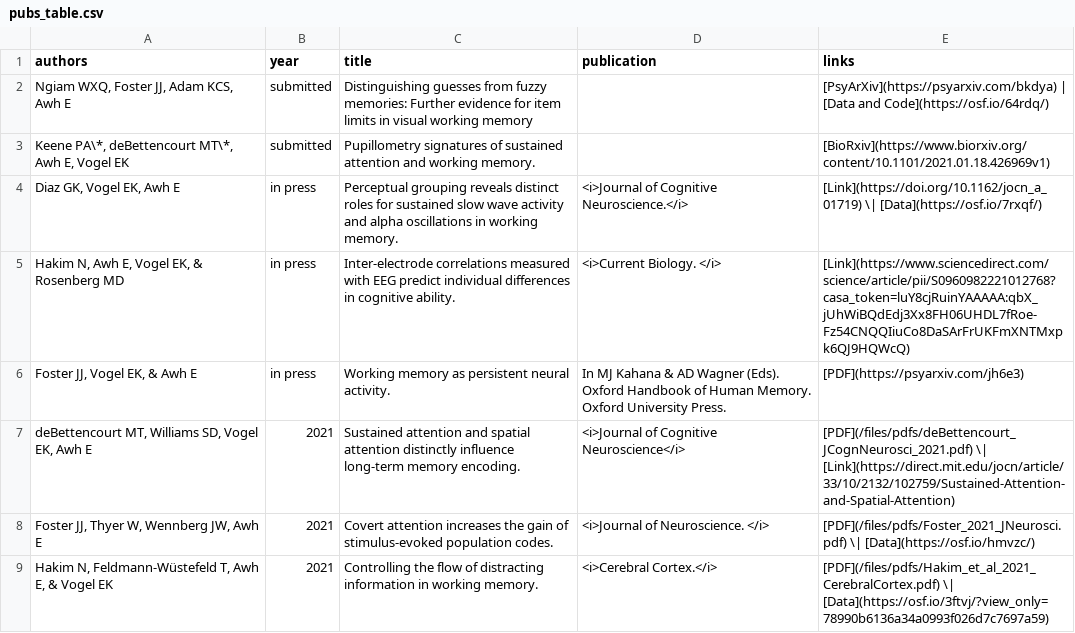
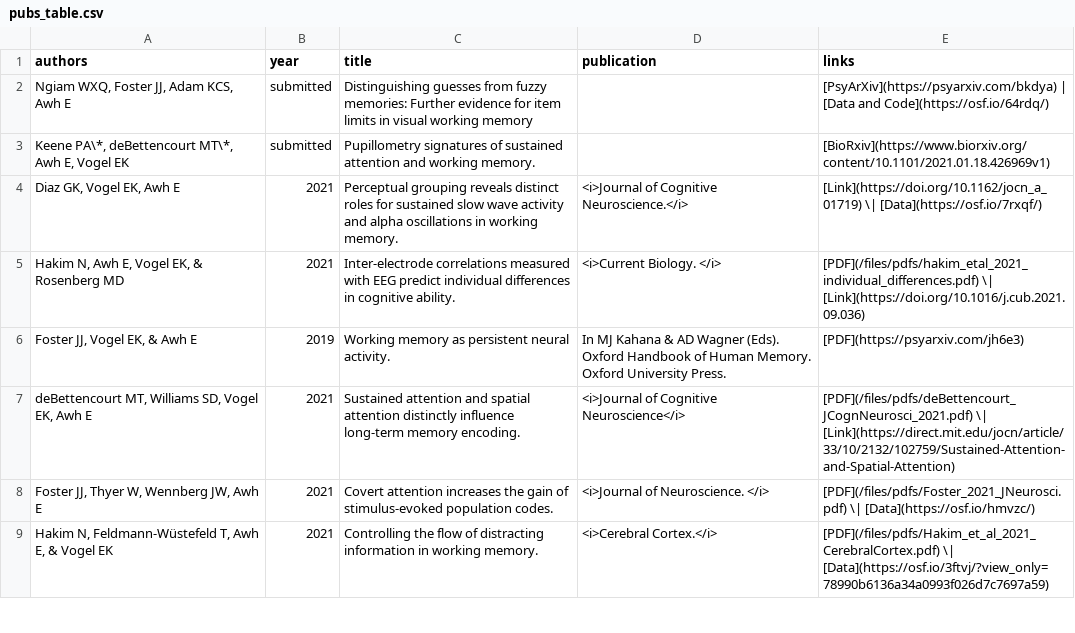
Before and after one commit to AwhVogelLab/awhvogellab.github.io, a CSV file: _data/pubs_table.csv, drawn as a sheet; only a part is shown; the diff names each change by its address in the sheet, - before the commit and + after, or states it on an @@ line.

Commit message:
update pubs table

```diff
--- a/_data/pubs_table.csv
+++ b/_data/pubs_table.csv
-B4:B5 (year): in press
+B4:B5 (year): 2021
-E5 (links): [Link](https://www.sciencedirect.com/science/article/pii/S0960982221012768?casa_token=luY8cjRuinYAAAAA:qbX_jUhWiBQdEdj3Xx8FH06UHDL7fRoe-Fz54CNQQIiuCo8DaSArFrUKFmXNTMxpk6QJ9HQWcQ)
+E5 (links): [PDF](/files/pdfs/hakim_etal_2021_individual_differences.pdf) \| [Link](https://doi.org/10.1016/j.cub.2021.09.036)
-B6 (year): in press
+B6 (year): 2019
```
Also changed, not shown: 1 other file.
